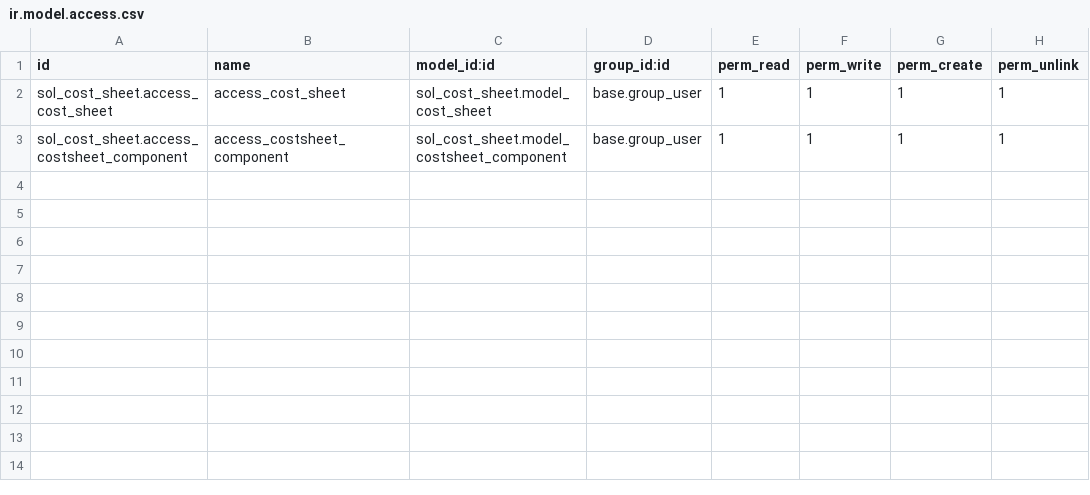
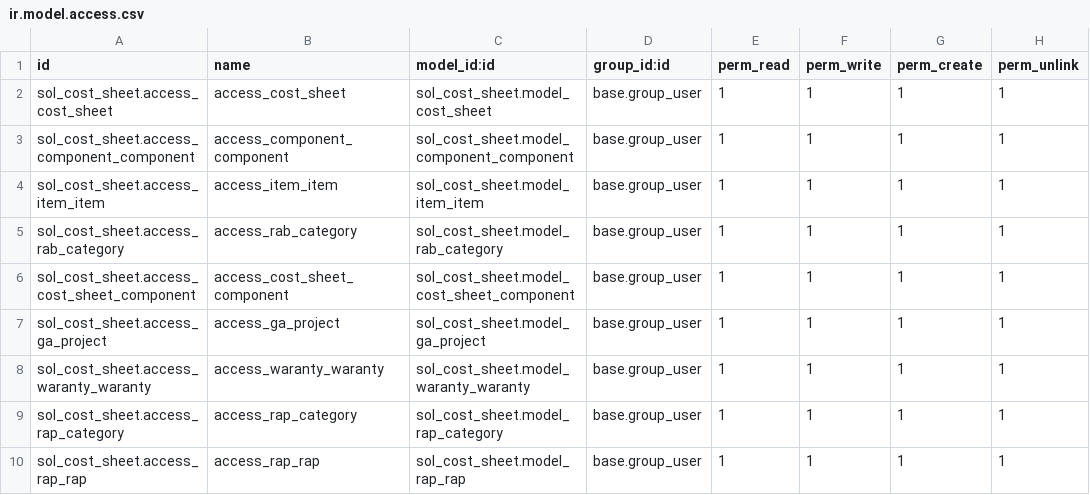
Before and after one commit to SOLINDA-CLOUD/GLS_Odoo4_Prototype, a CSV file: sol_cost_sheet/security/ir.model.access.csv, drawn as a sheet.

```diff
--- a/sol_cost_sheet/security/ir.model.access.csv
+++ b/sol_cost_sheet/security/ir.model.access.csv
@@ -2,2 +2,9 @@ id,name,model_id:id,group_id:id,perm_read,perm_write,perm_create,perm_unlink
 sol_cost_sheet.access_cost_sheet,access_cost_sheet,sol_cost_sheet.model_cost_sheet,base.group_user,1,1,1,1
-sol_cost_sheet.access_costsheet_component,access_costsheet_component,sol_cost_sheet.model_costsheet_component,base.group_user,1,1,1,1
+sol_cost_sheet.access_component_component,access_component_component,sol_cost_sheet.model_component_component,base.group_user,1,1,1,1
+sol_cost_sheet.access_item_item,access_item_item,sol_cost_sheet.model_item_item,base.group_user,1,1,1,1
+sol_cost_sheet.access_rab_category,access_rab_category,sol_cost_sheet.model_rab_category,base.group_user,1,1,1,1
+sol_cost_sheet.access_cost_sheet_component,access_cost_sheet_component,sol_cost_sheet.model_cost_sheet_component,base.group_user,1,1,1,1
+sol_cost_sheet.access_ga_project,access_ga_project,sol_cost_sheet.model_ga_project,base.group_user,1,1,1,1
+sol_cost_sheet.access_waranty_waranty,access_waranty_waranty,sol_cost_sheet.model_waranty_waranty,base.group_user,1,1,1,1
+sol_cost_sheet.access_rap_category,access_rap_category,sol_cost_sheet.model_rap_category,base.group_user,1,1,1,1
+sol_cost_sheet.access_rap_rap,access_rap_rap,sol_cost_sheet.model_rap_rap,base.group_user,1,1,1,1
```
Also changed, not shown: 40 other files.
